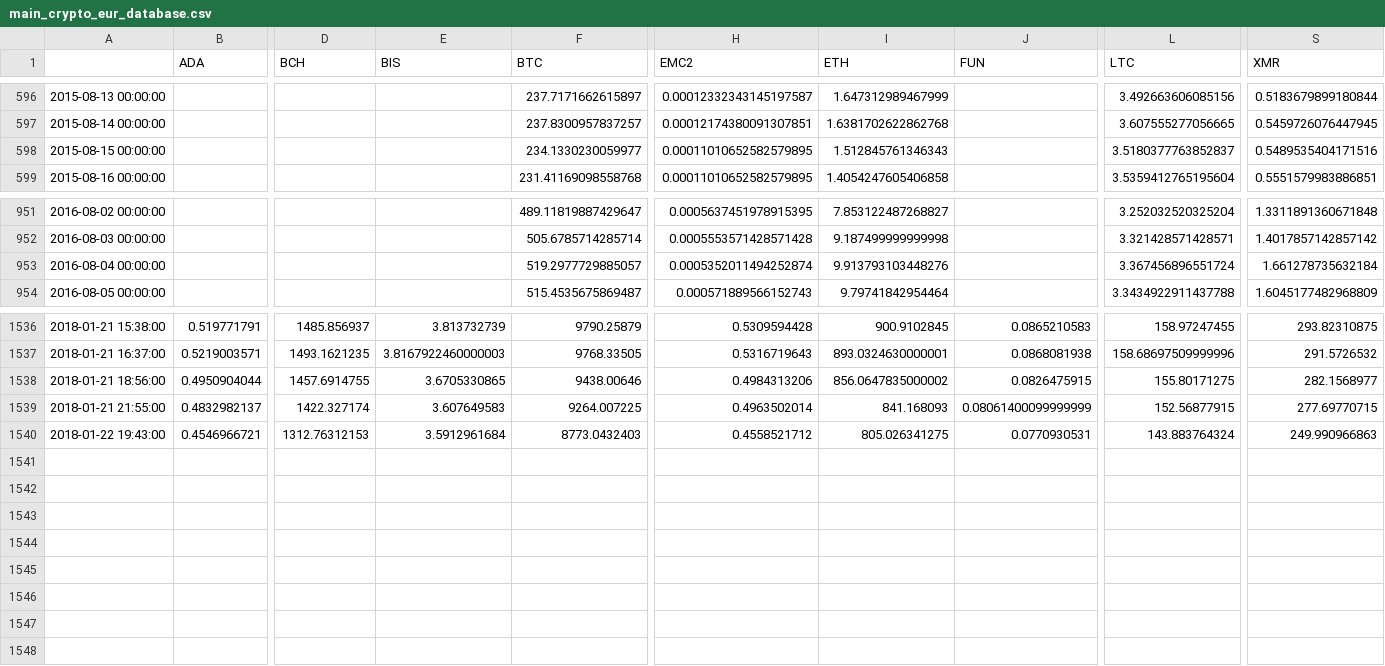
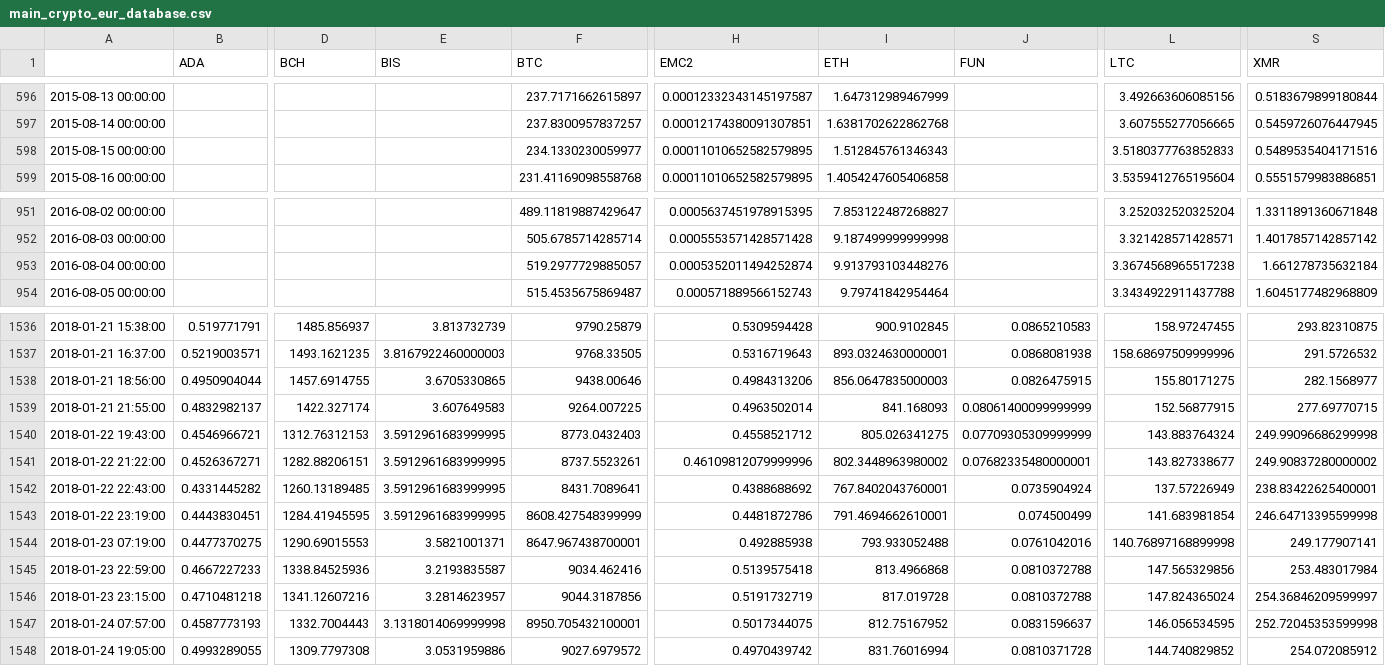
Before and after one commit to dxcv/finances, a CSV file: finances/market/data_base/crypto_currencies/main_crypto_eur_database.csv, drawn as a sheet; only a part is shown, gaps mark what is left out; rows hold the shown columns only; the diff names each change by its address in the sheet, - before the commit and + after, or states it on an @@ line.

Commit message:
update data

```diff
--- a/finances/market/data_base/crypto_currencies/main_crypto_eur_database.csv
+++ b/finances/market/data_base/crypto_currencies/main_crypto_eur_database.csv
-L598 (LTC): 3.5180377763852837
+L598 (LTC): 3.5180377763852833
-L953 (LTC): 3.367456896551724
+L953 (LTC): 3.3674568965517238
-I1538 (ETH): 856.0647835000002
+I1538 (ETH): 856.0647835000003
-E1540 (BIS): 3.5912961684
+E1540 (BIS): 3.5912961683999995
-J1540 (FUN): 0.0770930531
+J1540 (FUN): 0.07709305309999999
-S1540 (XMR): 249.990966863
+S1540 (XMR): 249.99096686299998
+row 1541: 2018-01-22 21:22:00 | 0.4526367271 | 1282.88206151 | 3.5912961683999995 | 8737.5523261 | 0.46109812079999996 | 802.3448963980002 | 0.07682335480000001 | 143.827338677 | 249.90837280000002
+row 1542: 2018-01-22 22:43:00 | 0.4331445282 | 1260.13189485 | 3.5912961683999995 | 8431.7089641 | 0.4388688692 | 767.8402043760001 | 0.0735904924 | 137.57226949 | 238.83422625400001
+row 1543: 2018-01-22 23:19:00 | 0.4443830451 | 1284.41945595 | 3.5912961683999995 | 8608.427548399999 | 0.4481872786 | 791.4694662610001 | 0.074500499 | 141.683981854 | 246.64713395599998
+row 1544: 2018-01-23 07:19:00 | 0.4477370275 | 1290.69015553 | 3.5821001371 | 8647.967438700001 | 0.492885938 | 793.933052488 | 0.0761042016 | 140.76897168899998 | 249.177907141
+row 1545: 2018-01-23 22:59:00 | 0.4667227233 | 1338.84525936 | 3.2193835587 | 9034.462416 | 0.5139575418 | 813.4966868 | 0.0810372788 | 147.565329856 | 253.483017984
+row 1546: 2018-01-23 23:15:00 | 0.4710481218 | 1341.12607216 | 3.2814623957 | 9044.3187856 | 0.5191732719 | 817.019728 | 0.0810372788 | 147.824365024 | 254.36846209599997
+row 1547: 2018-01-24 07:57:00 | 0.4587773193 | 1332.7004443 | 3.1318014069999998 | 8950.705432100001 | 0.5017344075 | 812.75167952 | 0.0831596637 | 146.056534595 | 252.72045353599998
+row 1548: 2018-01-24 19:05:00 | 0.4993289055 | 1309.7797308 | 3.0531959886 | 9027.6979572 | 0.4970439742 | 831.76016994 | 0.0810371728 | 144.740829852 | 254.072085912
```
Also changed, not shown: 1 other file.
